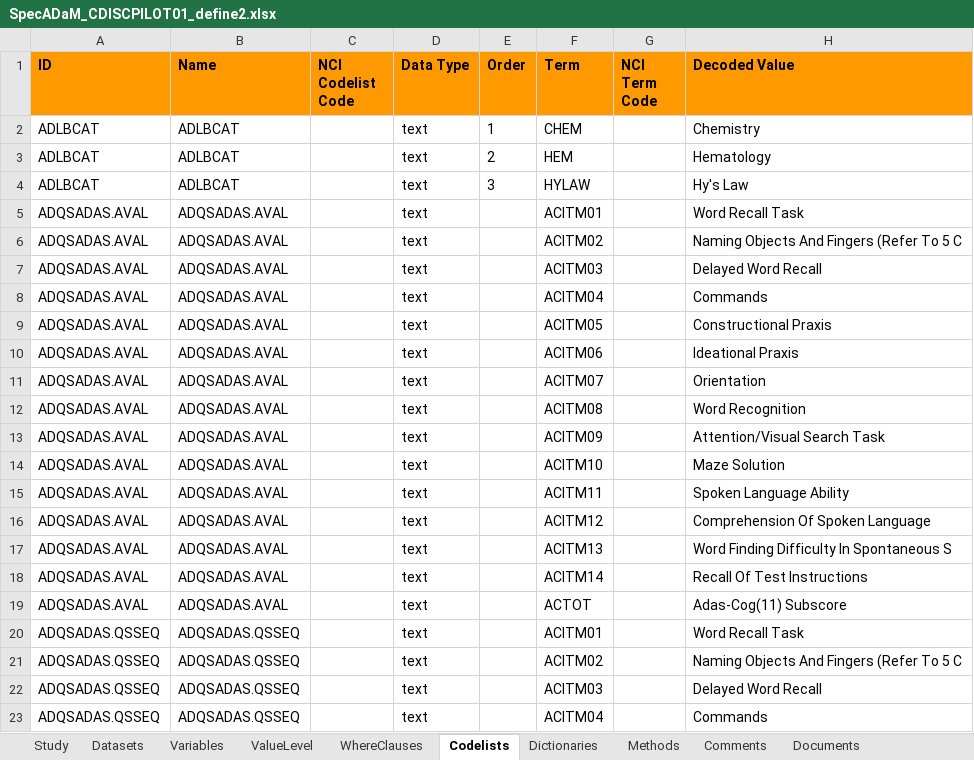
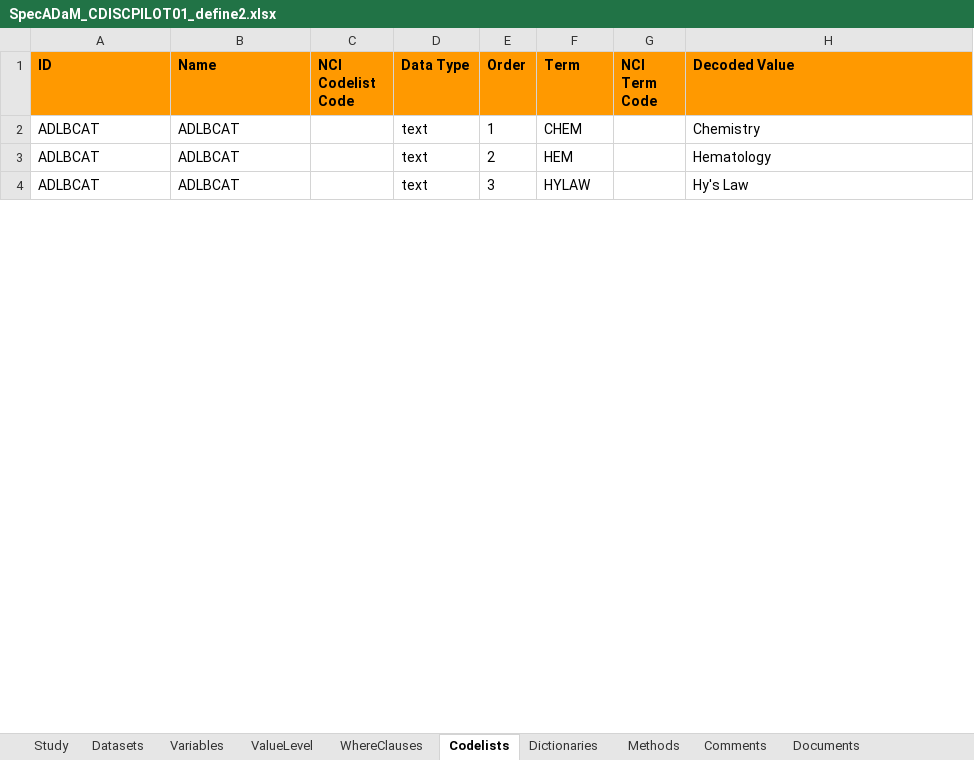
Before and after one commit to mtandp/TestDataFactory, an Excel workbook: Updated/SpecADaM_CDISCPILOT01_define2.xlsx, sheet Codelists, drawn as a sheet; only a part is shown; values as stored, in another font and other column widths than the file's, no borders; the diff covers the shown part only; the diff names each change by its address in the sheet, - before the commit and + after, or states it on an @@ line.

```diff
--- a/Updated/SpecADaM_CDISCPILOT01_define2.xlsx (sheet Codelists)
+++ b/Updated/SpecADaM_CDISCPILOT01_define2.xlsx (sheet Codelists)
-row 5: ADQSADAS.AVAL | ADQSADAS.AVAL |  | text |  | ACITM01 |  | Word Recall Task
-row 6: ADQSADAS.AVAL | ADQSADAS.AVAL |  | text |  | ACITM02 |  | Naming Objects And Fingers (Refer To 5 C
-row 7: ADQSADAS.AVAL | ADQSADAS.AVAL |  | text |  | ACITM03 |  | Delayed Word Recall
-row 8: ADQSADAS.AVAL | ADQSADAS.AVAL |  | text |  | ACITM04 |  | Commands
-row 9: ADQSADAS.AVAL | ADQSADAS.AVAL |  | text |  | ACITM05 |  | Constructional Praxis
-row 10: ADQSADAS.AVAL | ADQSADAS.AVAL |  | text |  | ACITM06 |  | Ideational Praxis
-row 11: ADQSADAS.AVAL | ADQSADAS.AVAL |  | text |  | ACITM07 |  | Orientation
-row 12: ADQSADAS.AVAL | ADQSADAS.AVAL |  | text |  | ACITM08 |  | Word Recognition
-row 13: ADQSADAS.AVAL | ADQSADAS.AVAL |  | text |  | ACITM09 |  | Attention/Visual Search Task
-row 14: ADQSADAS.AVAL | ADQSADAS.AVAL |  | text |  | ACITM10 |  | Maze Solution
-row 15: ADQSADAS.AVAL | ADQSADAS.AVAL |  | text |  | ACITM11 |  | Spoken Language Ability
-row 16: ADQSADAS.AVAL | ADQSADAS.AVAL |  | text |  | ACITM12 |  | Comprehension Of Spoken Language
-row 17: ADQSADAS.AVAL | ADQSADAS.AVAL |  | text |  | ACITM13 |  | Word Finding Difficulty In Spontaneous S
-row 18: ADQSADAS.AVAL | ADQSADAS.AVAL |  | text |  | ACITM14 |  | Recall Of Test Instructions
-row 19: ADQSADAS.AVAL | ADQSADAS.AVAL |  | text |  | ACTOT |  | Adas-Cog(11) Subscore
-row 20: ADQSADAS.QSSEQ | ADQSADAS.QSSEQ |  | text |  | ACITM01 |  | Word Recall Task
-row 21: ADQSADAS.QSSEQ | ADQSADAS.QSSEQ |  | text |  | ACITM02 |  | Naming Objects And Fingers (Refer To 5 C
-row 22: ADQSADAS.QSSEQ | ADQSADAS.QSSEQ |  | text |  | ACITM03 |  | Delayed Word Recall
-row 23: ADQSADAS.QSSEQ | ADQSADAS.QSSEQ |  | text |  | ACITM04 |  | Commands
```
Also changed, not shown: 99 removed rows and 2 edited cells elsewhere in this sheet, sheet Variables, hidden cells.
